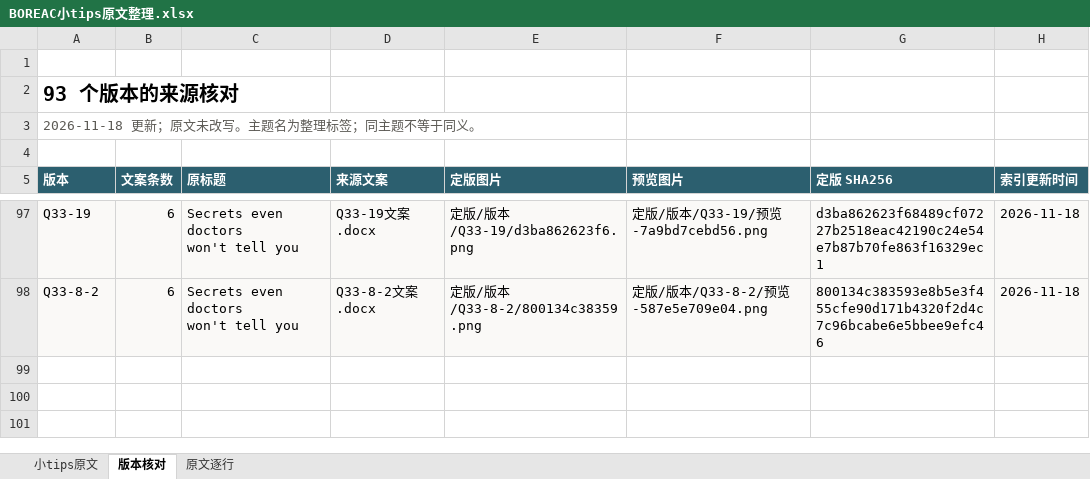
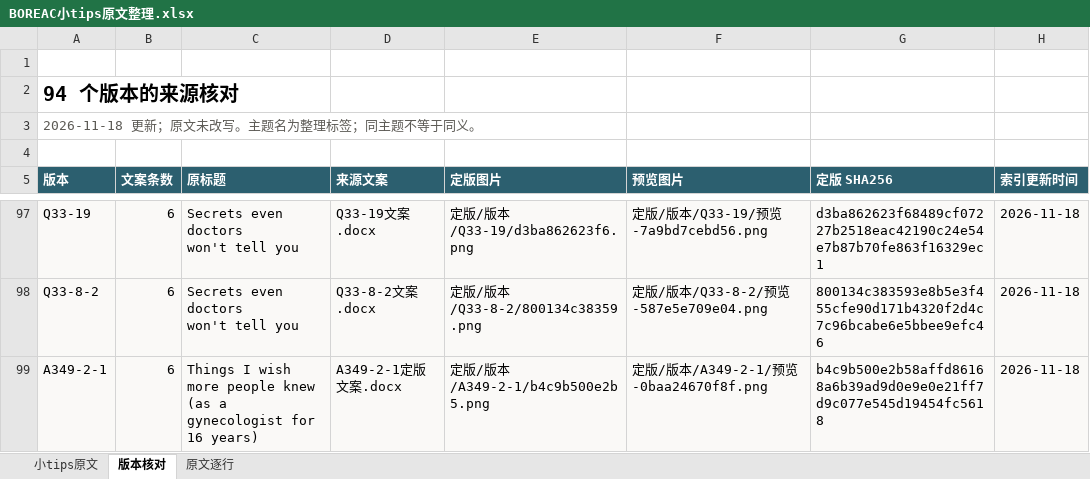
Before and after one commit to ZHENGss7401/subtitle-resource-library, an Excel workbook: tips/BOREAC小tips原文整理.xlsx, sheet 版本核对, drawn as a sheet; only a part is shown, gaps mark what is left out; values as stored, in another font and other column widths than the file's, no borders; table styles not drawn; ↵ is a line break in a cell; the diff names each change by its address in the sheet, - before the commit and + after, or states it on an @@ line.

```diff
--- a/tips/BOREAC小tips原文整理.xlsx (sheet 版本核对)
+++ b/tips/BOREAC小tips原文整理.xlsx (sheet 版本核对)
-A2 (版本): 93 个版本的来源核对
+A2 (版本): 94 个版本的来源核对
+row 99: A349-2-1 | 6 | Things I wish more people knew ↵ (as a gynecologist for 16 years) | A349-2-1定版文案.docx | 定版/版本/A349-2-1/b4c9b500e2b5.png | 定版/版本/A349-2-1/预览-0baa24670f8f.png | b4c9b500e2b58affd86168a6b39ad9d0e9e0e21ff7d9c077e545d19454fc5618 | 2026-11-18
```
Also changed, not shown: sheet 原文逐行, sheet 小tips原文, 13 other files.
